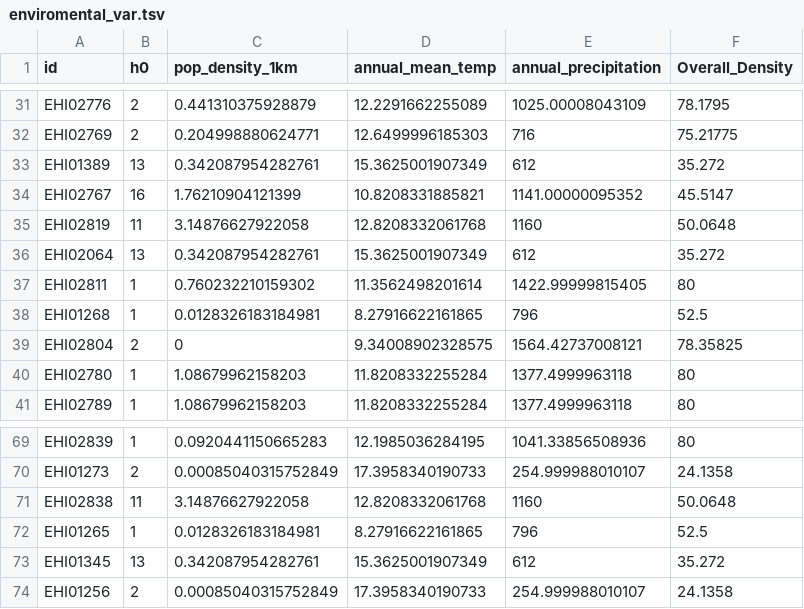
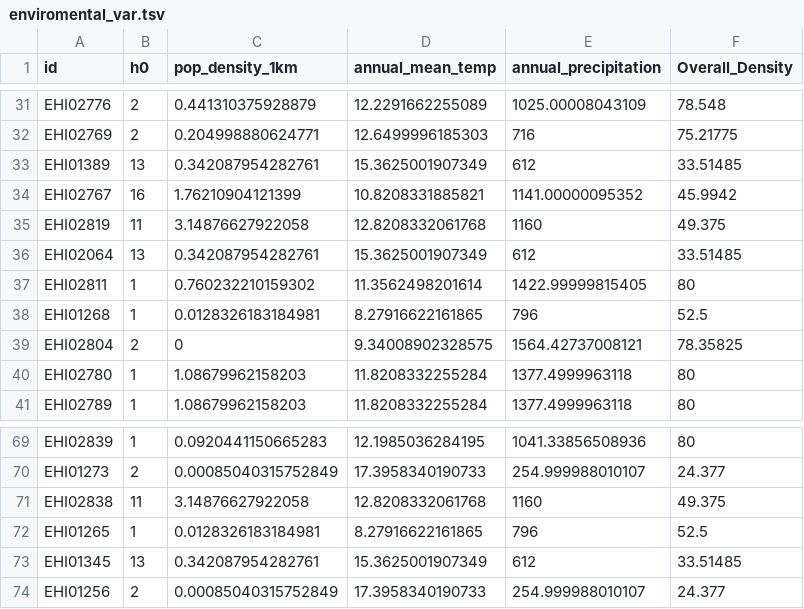
Before and after one commit to alberdilab/btp_metagenomics, a TSV file: data/enviromental_var.tsv, drawn as a sheet; only a part is shown, gaps mark what is left out; the diff covers the shown part only; the diff names each change by its address in the sheet, - before the commit and + after, or states it on an @@ line.

```diff
--- a/data/enviromental_var.tsv
+++ b/data/enviromental_var.tsv
-F31 (Overall_Density): 78.1795
+F31 (Overall_Density): 78.548
-F33 (Overall_Density): 35.272
+F33 (Overall_Density): 33.51485
-F34 (Overall_Density): 45.5147
+F34 (Overall_Density): 45.9942
-F35 (Overall_Density): 50.0648
+F35 (Overall_Density): 49.375
-F36 (Overall_Density): 35.272
+F36 (Overall_Density): 33.51485
-F70 (Overall_Density): 24.1358
+F70 (Overall_Density): 24.377
-F71 (Overall_Density): 50.0648
+F71 (Overall_Density): 49.375
-F73 (Overall_Density): 35.272
+F73 (Overall_Density): 33.51485
-F74 (Overall_Density): 24.1358
+F74 (Overall_Density): 24.377
```
Also changed, not shown: 47 edited cells elsewhere in this file, data/enviromental_var.csv, 12 other files.
